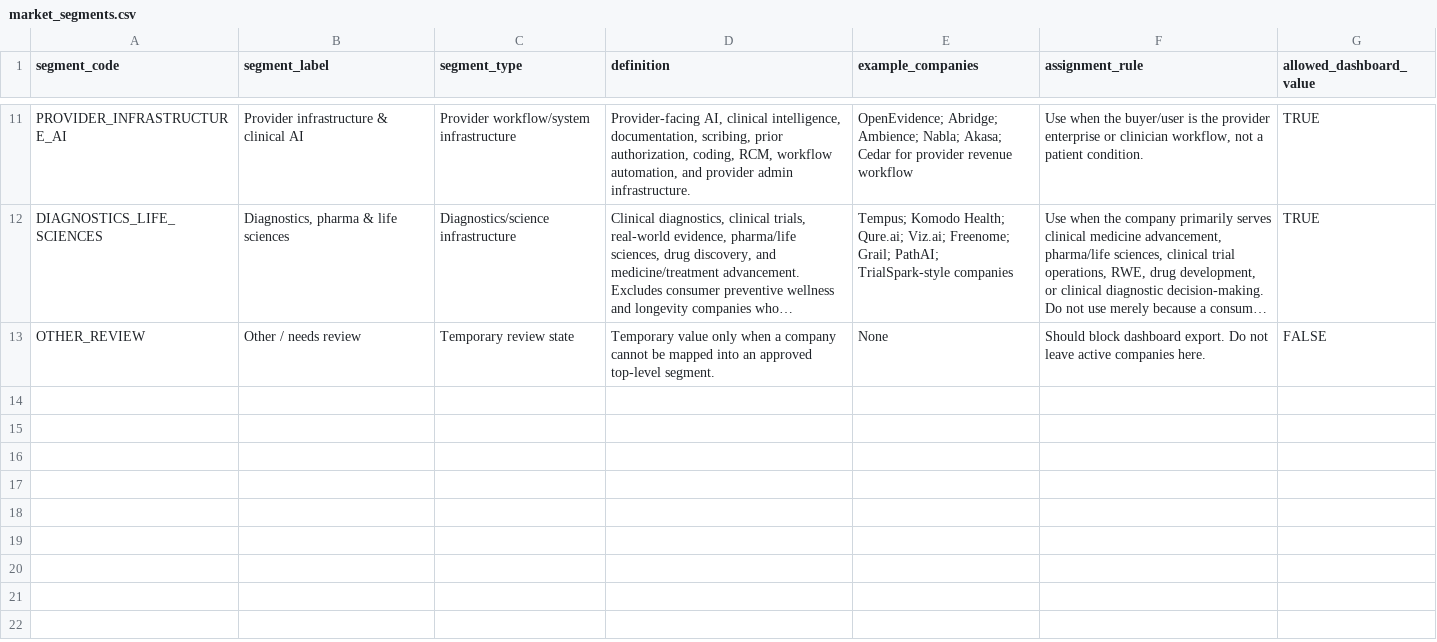
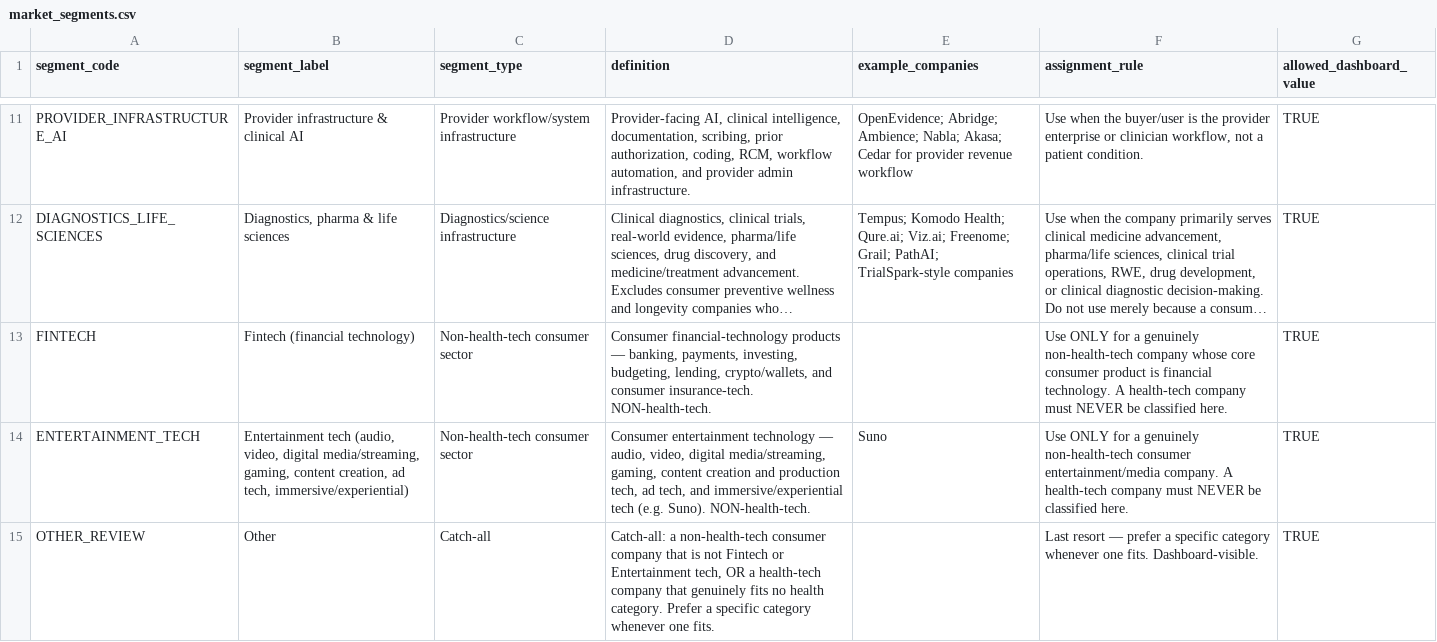
Before and after one commit to cleverturnip/health-tech-research-agent, a CSV file: taxonomy/market_segments.csv, drawn as a sheet; only a part is shown, gaps mark what is left out; long unchanged cells end in …; addresses are those after the commit; the diff names each change by its address in the sheet, - before the commit and + after, or states it on an @@ line.

```diff
--- a/taxonomy/market_segments.csv
+++ b/taxonomy/market_segments.csv
+row 13: FINTECH | Fintech (financial technology) | Non-health-tech consumer sector | Consumer financial-technology products — banking, payments, investing, budgeting, lending, crypto/wallets, and consumer insurance-tech. NON-health-tech. |  | Use ONLY for a genuinely non-health-tech company whose core consumer product is financial technology. A health-tech company must NEVER be classified here. | TRUE
+row 14: ENTERTAINMENT_TECH | Entertainment tech (audio, video, digital media/streaming, gaming, content creation, ad tech, immersive/experiential) | Non-health-tech consumer sector | Consumer entertainment technology — audio, video, digital media/streaming, gaming, content creation and production tech, ad tech, and immersive/experiential tech (e.g. Suno). NON-health-tech. | Suno | Use ONLY for a genuinely non-health-tech consumer entertainment/media company. A health-tech company must NEVER be classified here. | TRUE
-B15 (segment_label): Other / needs review
+B15 (segment_label): Other
-C15 (segment_type): Temporary review state
+C15 (segment_type): Catch-all
-D15 (definition): Temporary value only when a company cannot be mapped into an approved top-level segment.
+D15 (definition): Catch-all: a non-health-tech consumer company that is not Fintech or Entertainment tech, OR a health-tech company that genuinely fits no health category. Prefer a specific category whenever one fits.
-E15 (example_companies): None
+E15 (example_companies): (empty)
-F15 (assignment_rule): Should block dashboard export. Do not leave active companies here.
+F15 (assignment_rule): Last resort — prefer a specific category whenever one fits. Dashboard-visible.
-G15 (allowed_dashboard_value): FALSE
+G15 (allowed_dashboard_value): TRUE
```
Also changed, not shown: 1 other file.
